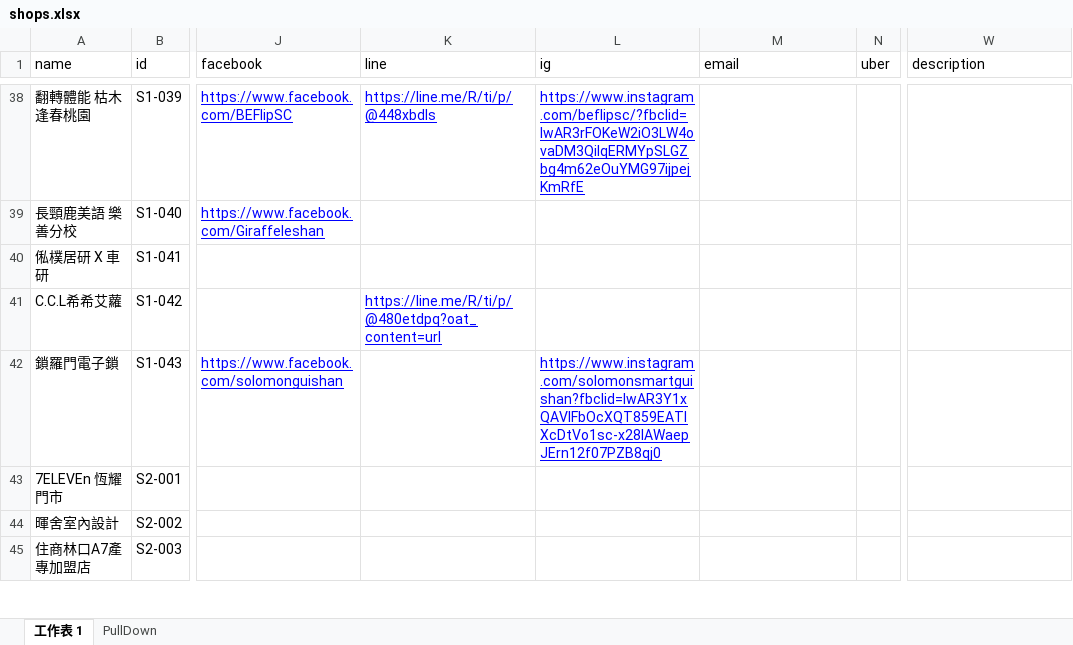
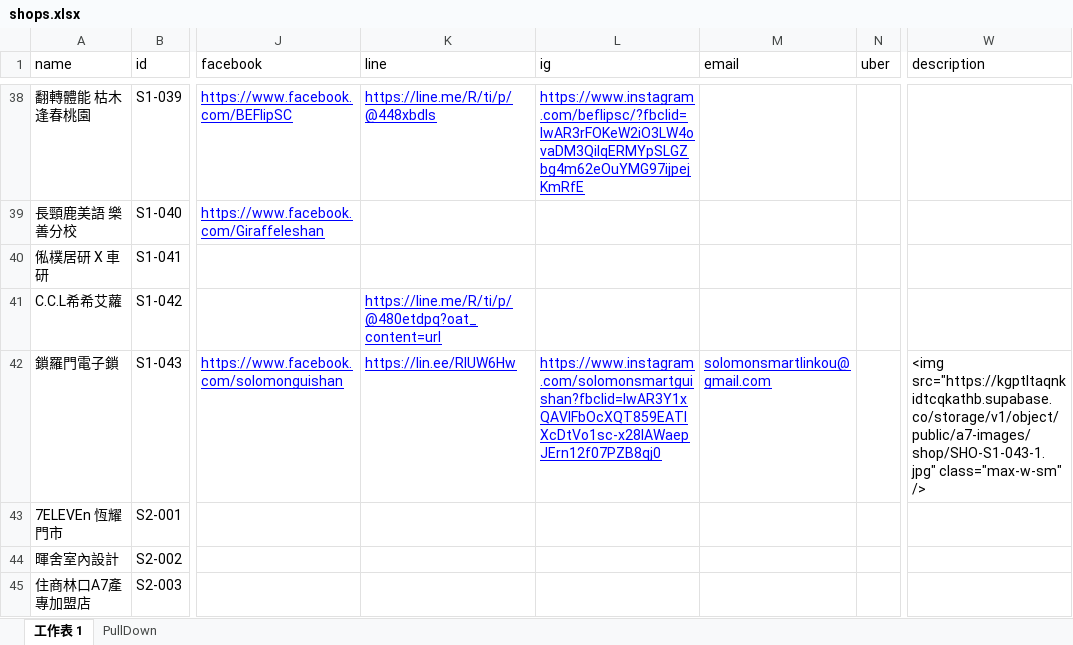
Before and after one commit to TCWang/A7Kanban13, an Excel workbook: data/shops.xlsx, sheet 工作表 1, drawn as a sheet; only a part is shown, gaps mark what is left out; values as stored, in another font and other column widths than the file's, no borders; the diff names each change by its address in the sheet, - before the commit and + after, or states it on an @@ line.

```diff
--- a/data/shops.xlsx (sheet 工作表 1)
+++ b/data/shops.xlsx (sheet 工作表 1)
-K42 (line): (empty)
+K42 (line): https://lin.ee/RIUW6Hw
-M42 (email): (empty)
+M42 (email): solomonsmartlinkou@gmail.com
-W42 (description): (empty)
+W42 (description): <img src="https://kgptltaqnkidtcqkathb.supabase.co/storage/v1/object/public/a7-images/shop/SHO-S1-043-1.jpg" class="max-w-sm" />
```
Also changed, not shown: 3 other files.
